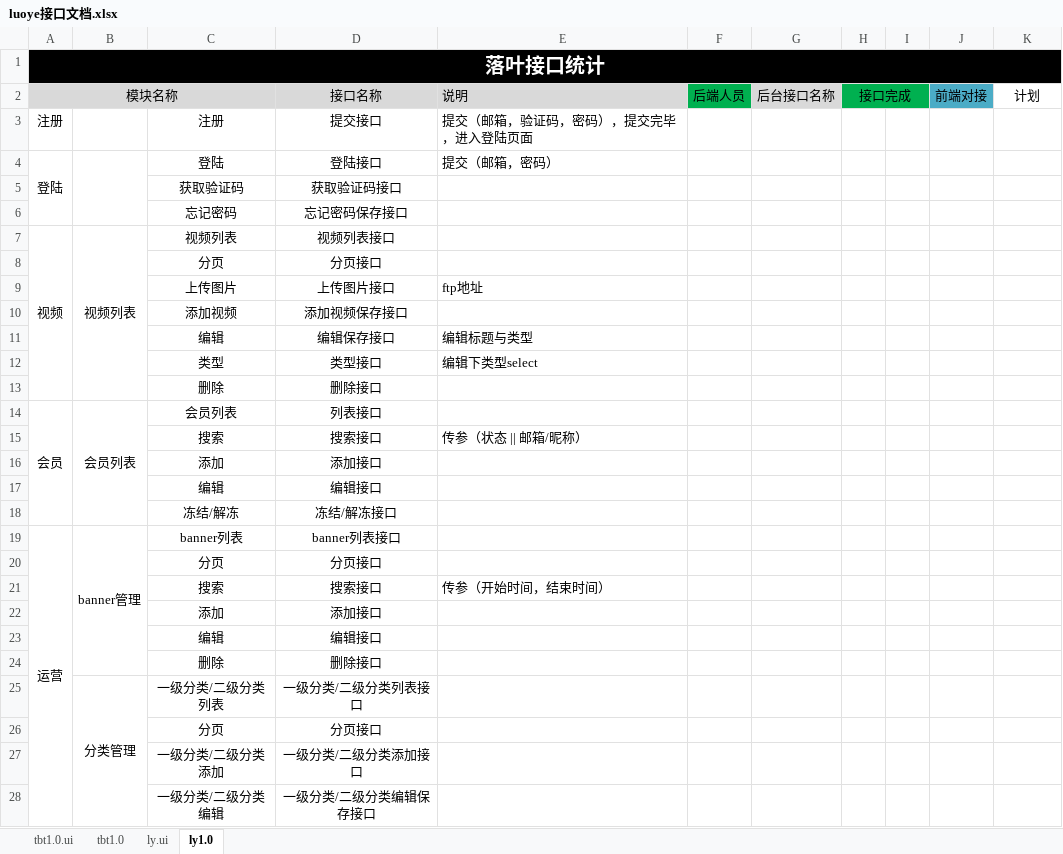
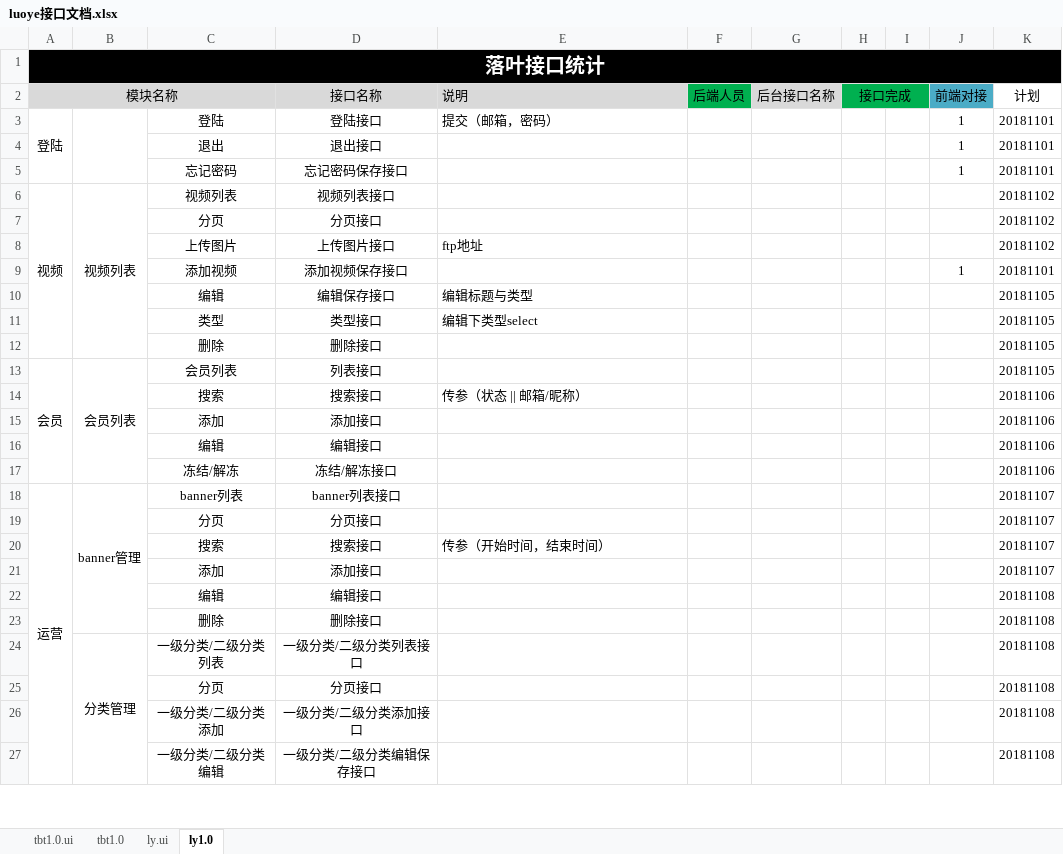
Before and after one commit to besswang/luoye_admin, an Excel workbook: luoye接口文档.xlsx, sheet ly1.0, drawn as a sheet; only a part is shown; values as stored, in another font and other column widths than the file's, no borders; removed rows and columns are numbered as before the commit, all else as after; the diff covers the shown part only; the diff names each change by its address in the sheet, - before the commit and + after, or states it on an @@ line.

```diff
--- a/luoye接口文档.xlsx (sheet ly1.0)
+++ b/luoye接口文档.xlsx (sheet ly1.0)
-row 3: 注册 |  | 注册 | 提交接口 | 提交（邮箱，验证码，密码），提交完毕，进入登陆页面
-J3 (前端对接): (empty)
+J3 (前端对接): 1
-K3 (计划): (empty)
+K3 (计划): 20181101
-row 5:  |  | 获取验证码 | 获取验证码接口
-row 6:  |  | 忘记密码 | 忘记密码保存接口
+row 4:  |  | 退出 | 退出接口 |  |  |  |  |  | 1 | 20181101
+row 5:  |  | 忘记密码 | 忘记密码保存接口 |  |  |  |  |  | 1 | 20181101
-K6:K8 (计划): (empty)
+K6:K8 (计划): 20181102
-J9 (前端对接): (empty)
+J9 (前端对接): 1
-K9 (计划): (empty)
+K9 (计划): 20181101
-K10:K13 (计划): (empty)
+K10:K13 (计划): 20181105
-K14:K17 (计划): (empty)
+K14:K17 (计划): 20181106
-K18:K21 (计划): (empty)
+K18:K21 (计划): 20181107
-K22:K27 (计划): (empty)
+K22:K27 (计划): 20181108
```
Also changed, not shown: 12 edited cells elsewhere in this sheet, 45 other files.
